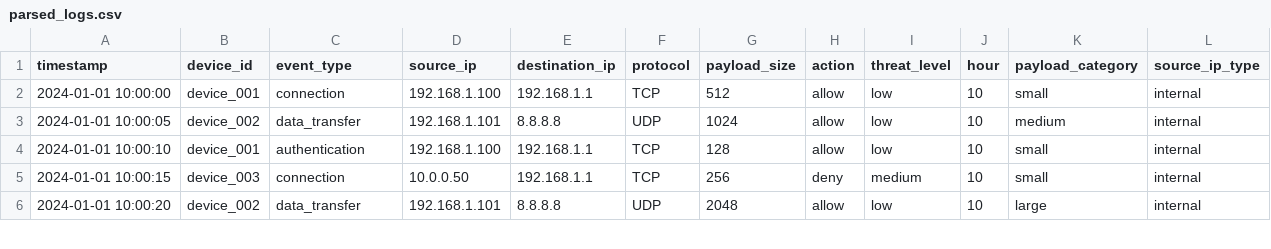
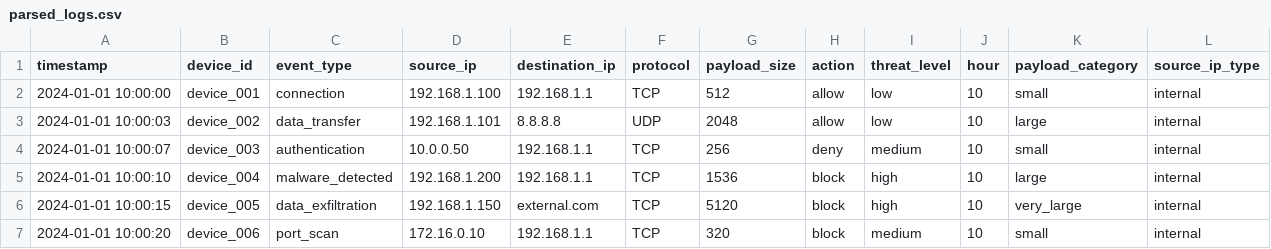
Before and after one commit to Staxxiepooh/IoT-Threat-Attribution, a CSV file: results/parsed_logs.csv, drawn as a sheet; only a part is shown; the diff covers the shown part only.

Commit message:
Updated IoT Threat Attribution project with results and visualization outputs

```diff
--- a/results/parsed_logs.csv
+++ b/results/parsed_logs.csv
@@ -2,5 +2,6 @@ timestamp,device_id,event_type,source_ip,destination_ip,protocol,payload_size,ac
 2024-01-01 10:00:00,device_001,connection,192.168.1.100,192.168.1.1,TCP,512,allow,low,10,small,internal
-2024-01-01 10:00:05,device_002,data_transfer,192.168.1.101,8.8.8.8,UDP,1024,allow,low,10,medium,internal
-2024-01-01 10:00:10,device_001,authentication,192.168.1.100,192.168.1.1,TCP,128,allow,low,10,small,internal
-2024-01-01 10:00:15,device_003,connection,10.0.0.50,192.168.1.1,TCP,256,deny,medium,10,small,internal
-2024-01-01 10:00:20,device_002,data_transfer,192.168.1.101,8.8.8.8,UDP,2048,allow,low,10,large,internal
+2024-01-01 10:00:03,device_002,data_transfer,192.168.1.101,8.8.8.8,UDP,2048,allow,low,10,large,internal
+2024-01-01 10:00:07,device_003,authentication,10.0.0.50,192.168.1.1,TCP,256,deny,medium,10,small,internal
+2024-01-01 10:00:10,device_004,malware_detected,192.168.1.200,192.168.1.1,TCP,1536,block,high,10,large,internal
+2024-01-01 10:00:15,device_005,data_exfiltration,192.168.1.150,external.com,TCP,5120,block,high,10,very_large,internal
+2024-01-01 10:00:20,device_006,port_scan,172.16.0.10,192.168.1.1,TCP,320,block,medium,10,small,internal
```
Also changed, not shown: 9 added rows and 22 edited cells elsewhere in this file, data/raw/sample_iot_logs.csv, results/anomaly_detections.csv, 6 other files.
